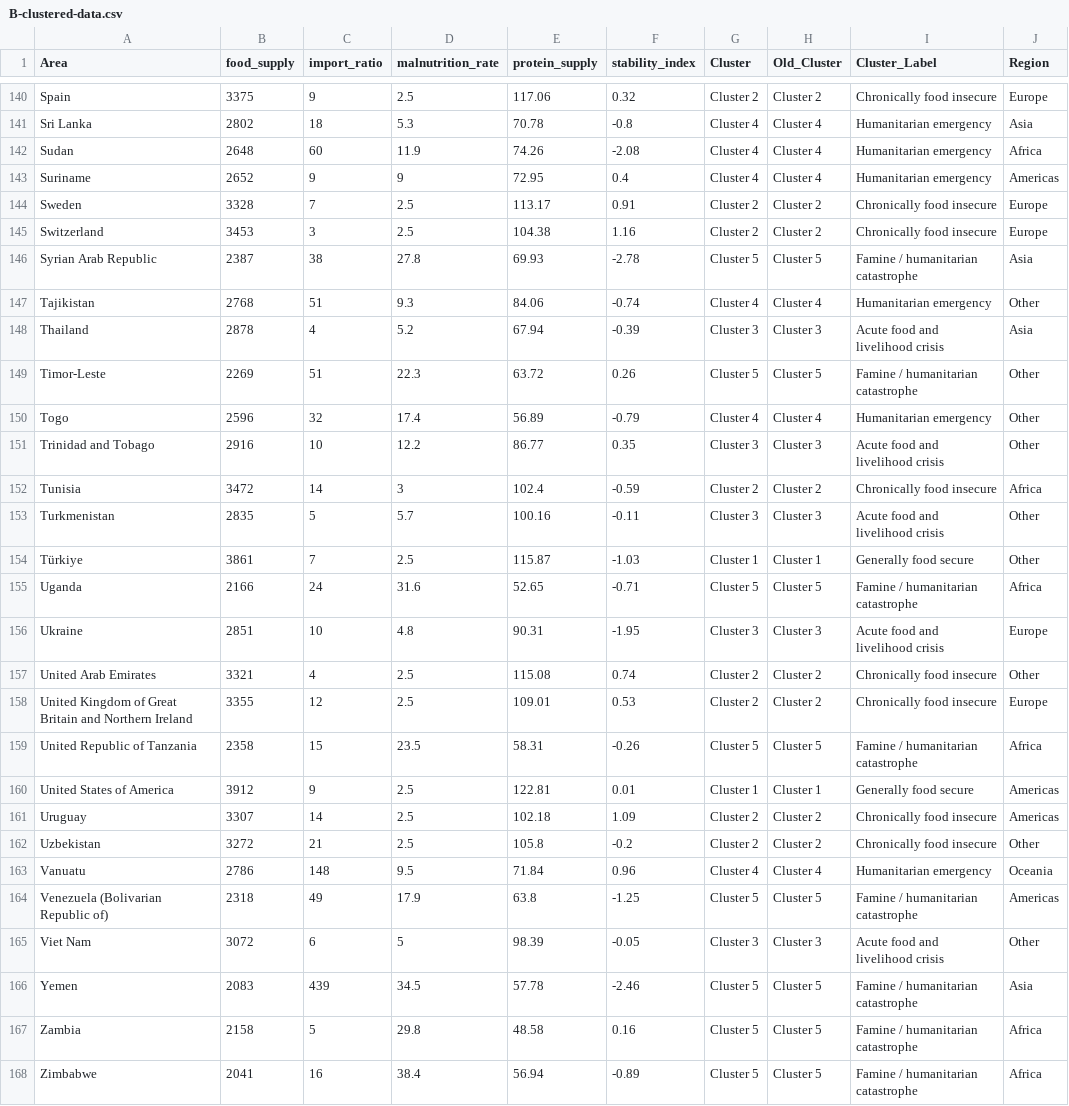
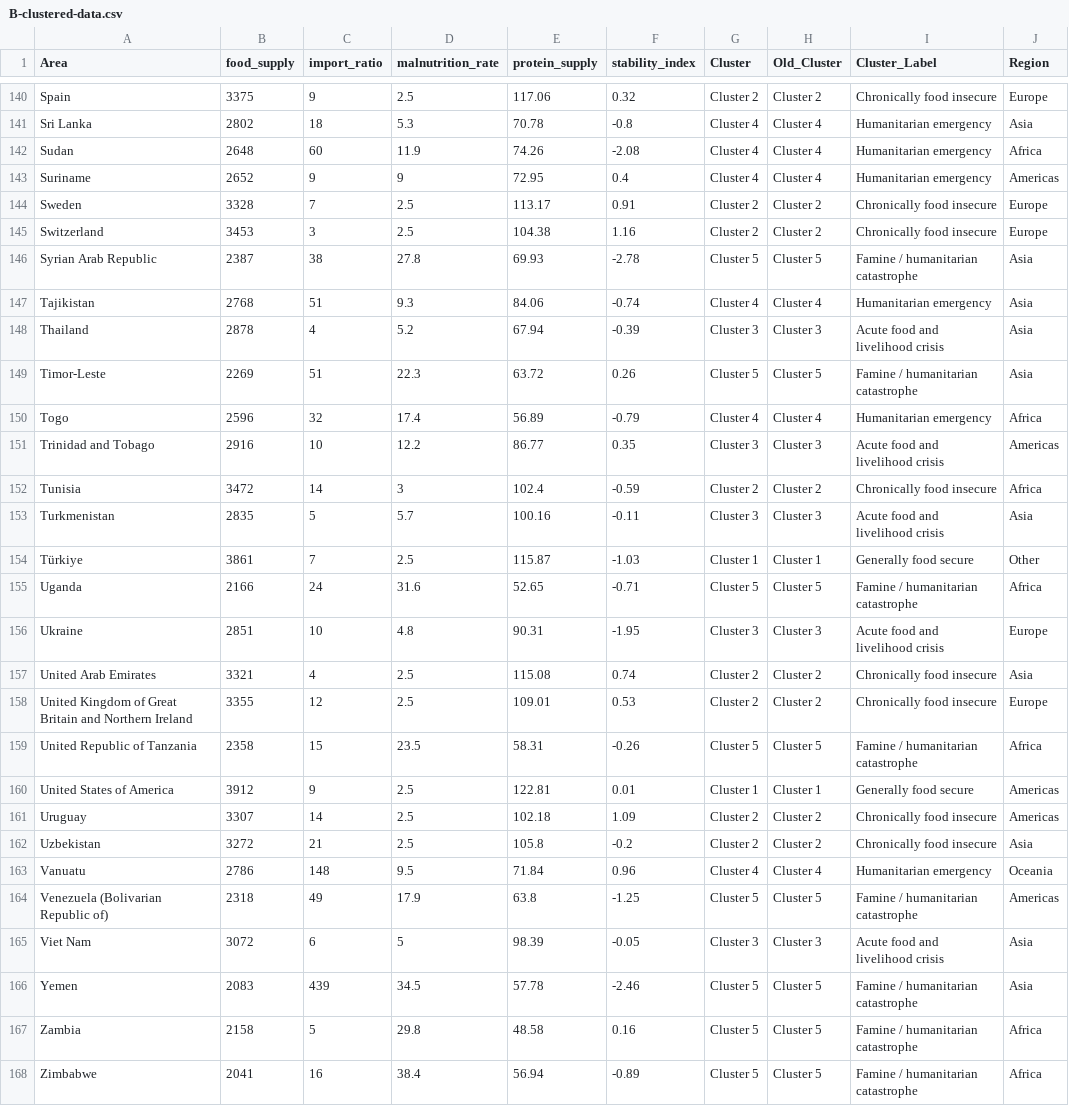
Before and after one commit to ArielSulton/food-security-dashboard, a CSV file: other/dataset/B-clustered-data.csv, drawn as a sheet; only a part is shown, gaps mark what is left out; the diff covers the shown part only.

Commit message:
feat: enhance dashboard with regional analysis and authentication

```diff
--- a/other/dataset/B-clustered-data.csv
+++ b/other/dataset/B-clustered-data.csv
@@ -147 +147 @@
-"Tajikistan",2768,51,9.3,84.06,-0.74,"Cluster 4","Cluster 4","Humanitarian emergency","Other"
+Tajikistan,2768,51,9.3,84.06,-0.74,Cluster 4,Cluster 4,Humanitarian emergency,Asia
@@ -149,3 +149,3 @@
-"Timor-Leste",2269,51,22.3,63.72,0.26,"Cluster 5","Cluster 5","Famine / humanitarian catastrophe","Other"
-"Togo",2596,32,17.4,56.89,-0.79,"Cluster 4","Cluster 4","Humanitarian emergency","Other"
-"Trinidad and Tobago",2916,10,12.2,86.77,0.35,"Cluster 3","Cluster 3","Acute food and livelihood crisis","Other"
+Timor-Leste,2269,51,22.3,63.72,0.26,Cluster 5,Cluster 5,Famine / humanitarian catastrophe,Asia
+Togo,2596,32,17.4,56.89,-0.79,Cluster 4,Cluster 4,Humanitarian emergency,Africa
+Trinidad and Tobago,2916,10,12.2,86.77,0.35,Cluster 3,Cluster 3,Acute food and livelihood crisis,Americas
@@ -153 +153 @@
-"Turkmenistan",2835,5,5.7,100.16,-0.11,"Cluster 3","Cluster 3","Acute food and livelihood crisis","Other"
+Turkmenistan,2835,5,5.7,100.16,-0.11,Cluster 3,Cluster 3,Acute food and livelihood crisis,Asia
@@ -157 +157 @@
-"United Arab Emirates",3321,4,2.5,115.08,0.74,"Cluster 2","Cluster 2","Chronically food insecure","Other"
+United Arab Emirates,3321,4,2.5,115.08,0.74,Cluster 2,Cluster 2,Chronically food insecure,Asia
@@ -162 +162 @@
-"Uzbekistan",3272,21,2.5,105.8,-0.2,"Cluster 2","Cluster 2","Chronically food insecure","Other"
+Uzbekistan,3272,21,2.5,105.8,-0.2,Cluster 2,Cluster 2,Chronically food insecure,Asia
@@ -165 +165 @@
-"Viet Nam",3072,6,5,98.39,-0.05,"Cluster 3","Cluster 3","Acute food and livelihood crisis","Other"
+Viet Nam,3072,6,5,98.39,-0.05,Cluster 3,Cluster 3,Acute food and livelihood crisis,Asia
```
Also changed, not shown: 43 edited cells elsewhere in this file, 18 other files.
